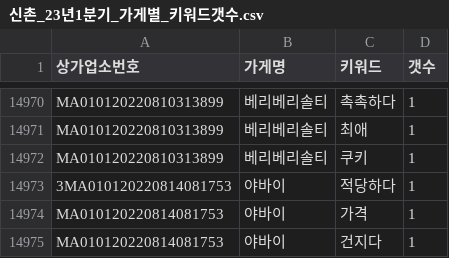
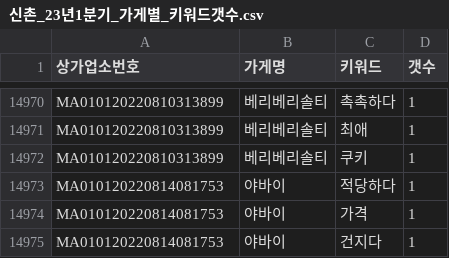
Before and after one commit to TEAM-SMooD/Keyword_Extraction, a CSV file: 가게별 키워드 개수/신촌_23년1분기_가게별_키워드갯수.csv, drawn as a sheet; only a part is shown, gaps mark what is left out.

```diff
--- a/가게별 키워드 개수/신촌_23년1분기_가게별_키워드갯수.csv
+++ b/가게별 키워드 개수/신촌_23년1분기_가게별_키워드갯수.csv
@@ -14972,3 +14972,3 @@ MA010120220810313899,베리베리솔티,최애,1
 MA010120220810313899,베리베리솔티,쿠키,1
-3MA010120220814081753,야바이,적당하다,1
+MA010120220814081753,야바이,적당하다,1
 MA010120220814081753,야바이,가격,1
```
Also changed, not shown: 5 other files.
